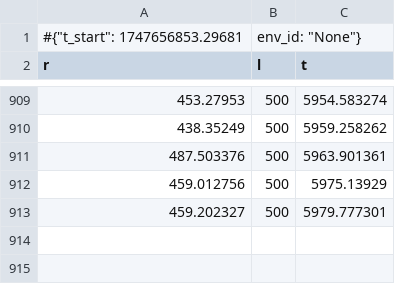
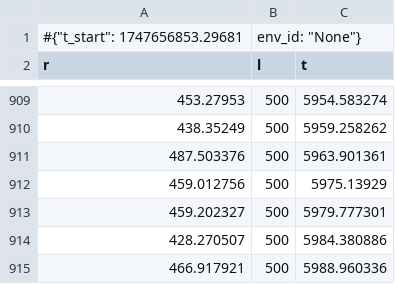
Before and after one commit to Emruur/HexapodSpider, a CSV file: one_way_1_no_load/train/monitor_14.csv.monitor.csv, drawn as a sheet; only a part is shown, gaps mark what is left out.

```diff
--- a/one_way_1_no_load/train/monitor_14.csv.monitor.csv
+++ b/one_way_1_no_load/train/monitor_14.csv.monitor.csv
@@ -913 +913,3 @@ r,l,t
 459.202327,500,5979.777301
+428.270507,500,5984.380886
+466.917921,500,5988.960336
```
Also changed, not shown: one_way_-1_no_load/train/monitor_15.csv.monitor.csv, one_way_-1_no_load/train/monitor_7.csv.monitor.csv, 16 other files.
